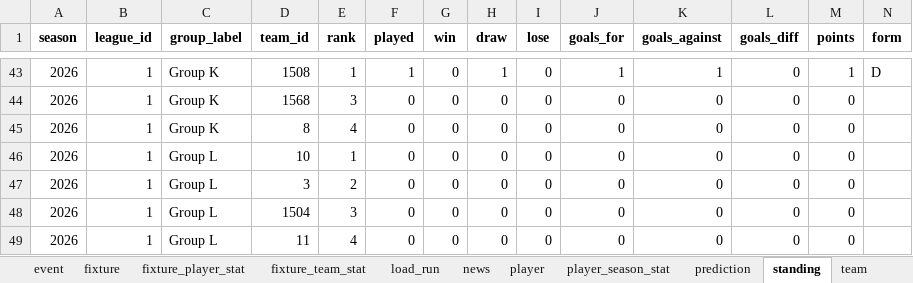
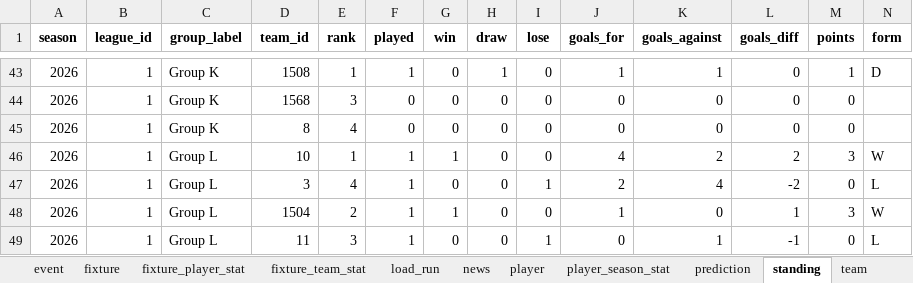
Before and after one commit to marc4data/world-cup-2026, an Excel workbook: reports/worldcup_tables.xlsx, sheet standing, drawn as a sheet; only a part is shown, gaps mark what is left out; values as stored, in another font and other column widths than the file's, no borders; the diff names each change by its address in the sheet, - before the commit and + after, or states it on an @@ line.

```diff
--- a/reports/worldcup_tables.xlsx (sheet standing)
+++ b/reports/worldcup_tables.xlsx (sheet standing)
-F46:F49 (played): 0
+F46:F49 (played): 1
-G46 (win): 0
+G46 (win): 1
-J46 (goals_for): 0
+J46 (goals_for): 4
-K46 (goals_against): 0
+K46 (goals_against): 2
-L46 (goals_diff): 0
+L46 (goals_diff): 2
-M46 (points): 0
+M46 (points): 3
-N46 (form): (empty)
+N46 (form): W
-E47 (rank): 2
+E47 (rank): 4
-I47 (lose): 0
+I47 (lose): 1
-J47 (goals_for): 0
+J47 (goals_for): 2
-K47 (goals_against): 0
+K47 (goals_against): 4
-L47 (goals_diff): 0
+L47 (goals_diff): -2
-N47 (form): (empty)
+N47 (form): L
-E48 (rank): 3
+E48 (rank): 2
-G48 (win): 0
+G48 (win): 1
-J48 (goals_for): 0
+J48 (goals_for): 1
-L48 (goals_diff): 0
+L48 (goals_diff): 1
-M48 (points): 0
+M48 (points): 3
-N48 (form): (empty)
+N48 (form): W
-E49 (rank): 4
+E49 (rank): 3
-I49 (lose): 0
+I49 (lose): 1
-K49 (goals_against): 0
+K49 (goals_against): 1
-L49 (goals_diff): 0
+L49 (goals_diff): -1
-N49 (form): (empty)
+N49 (form): L
```
Also changed, not shown: sheet player_season_stat, sheet player, sheet news, sheet weather, sheet load_run, sheet fixture, 1 more sheet, 1 other file.
